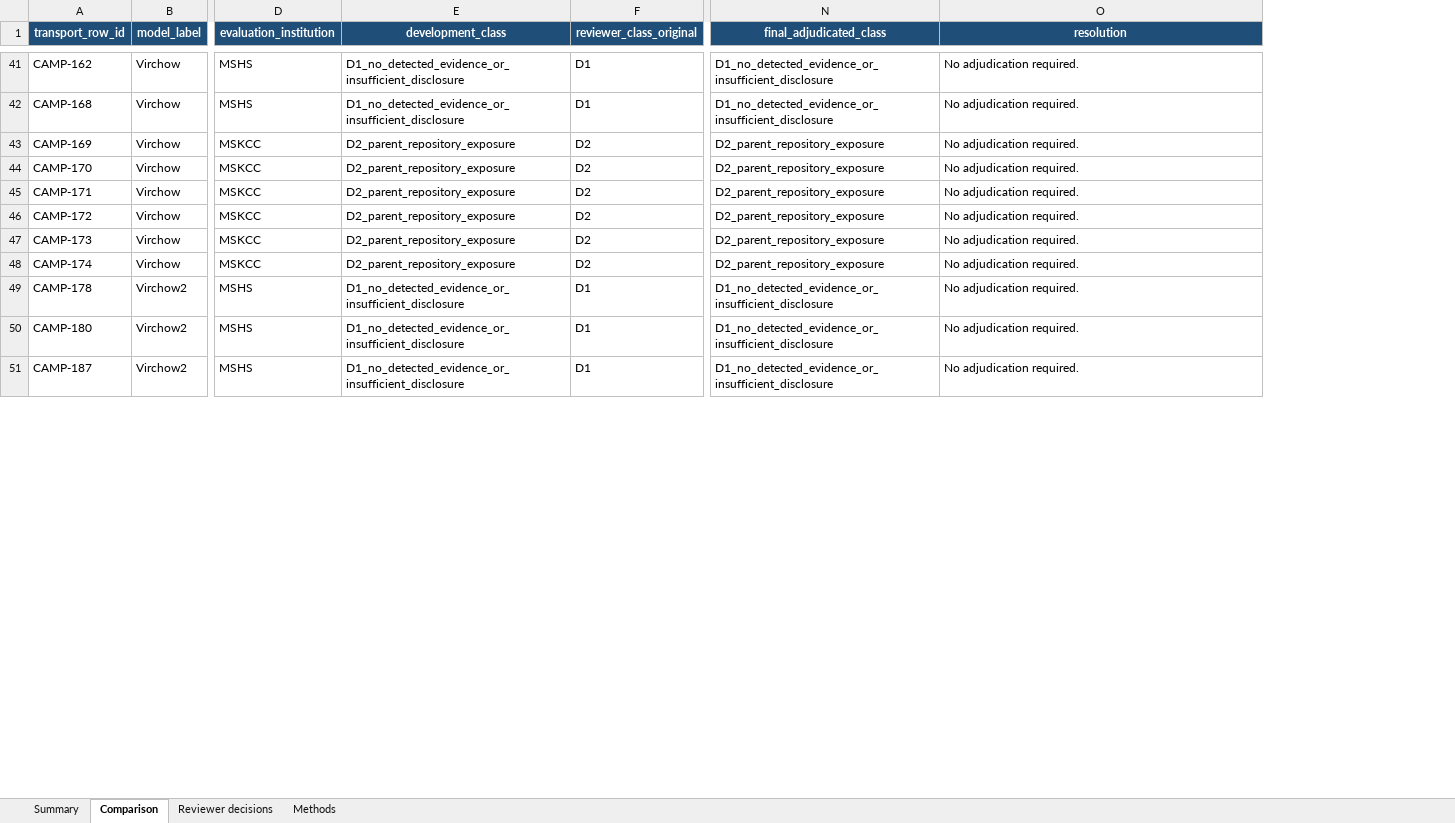
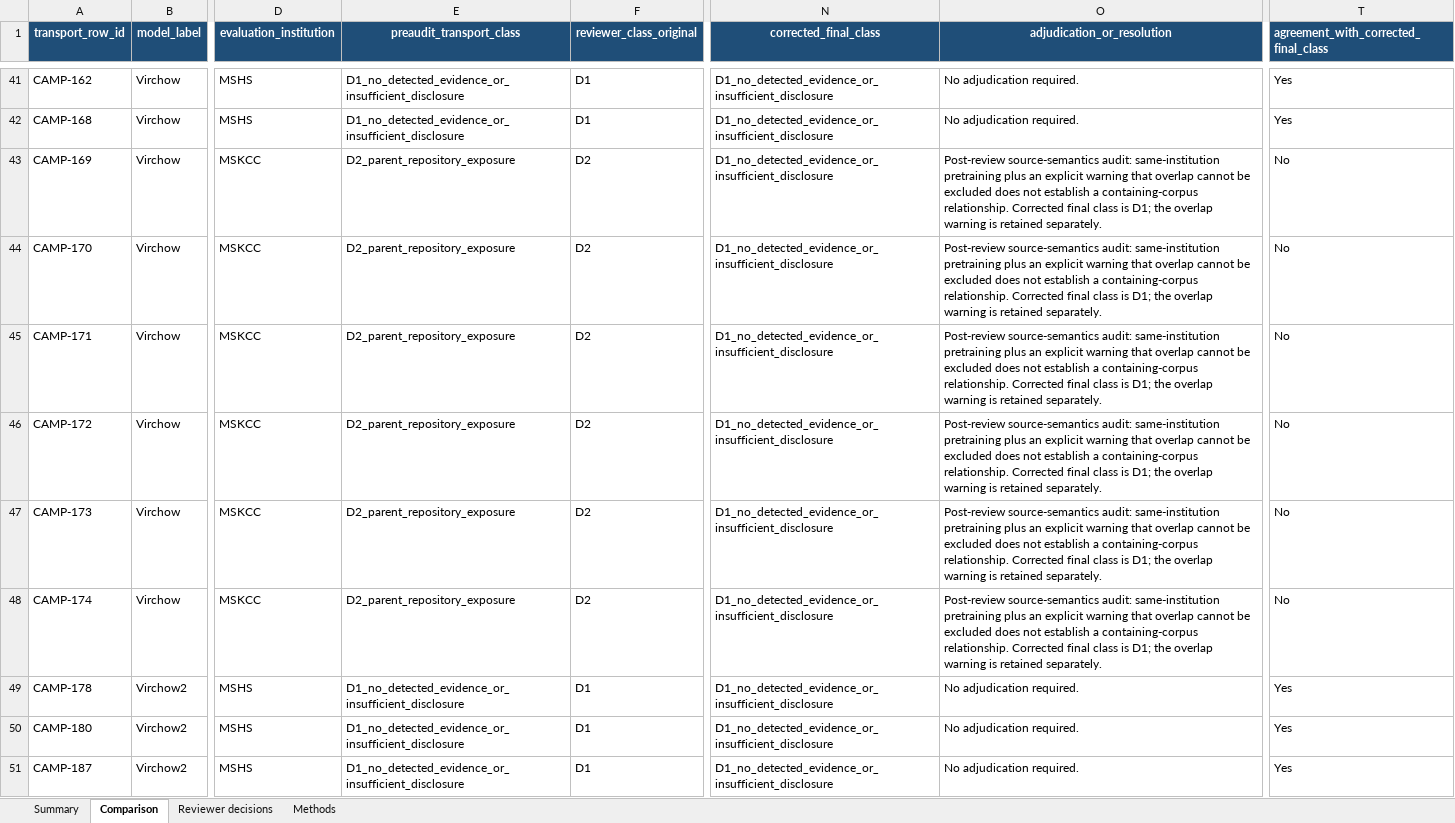
Before and after one commit to lemnk/OncoPretrainMap, an Excel workbook: data/validation/campanella_caleb_blinded_review_completed.xlsx, sheet Comparison, drawn as a sheet; only a part is shown, gaps mark what is left out; values as stored, in another font and other column widths than the file's, no borders; conditional formats not drawn; the diff covers the shown part only; the diff names each change by its address in the sheet, - before the commit and + after, or states it on an @@ line.

Commit message:
Tighten external exposure classification

```diff
--- a/data/validation/campanella_caleb_blinded_review_completed.xlsx (sheet Comparison)
+++ b/data/validation/campanella_caleb_blinded_review_completed.xlsx (sheet Comparison)
+column T, row 1: agreement_with_corrected_final_class; rows 41-51: Yes | Yes | No | No | No | No | No | No | Yes | Yes | Yes
-E1: development_class
+E1: preaudit_transport_class
-N1: final_adjudicated_class
+N1: corrected_final_class
-O1: resolution
+O1: adjudication_or_resolution
-N43:N48 (corrected_final_class): D2_parent_repository_exposure
+N43:N48 (corrected_final_class): D1_no_detected_evidence_or_insufficient_disclosure
-O43:O48 (adjudication_or_resolution): No adjudication required.
+O43:O48 (adjudication_or_resolution): Post-review source-semantics audit: same-institution pretraining plus an explicit warning that overlap cannot be excluded does not establish a containing-corpus relationship. Corrected final class is D1; the overlap warning is retained separately.
```
Also changed, not shown: 12 edited cells elsewhere in this sheet, sheet Summary, sheet Methods, 20 other files.
